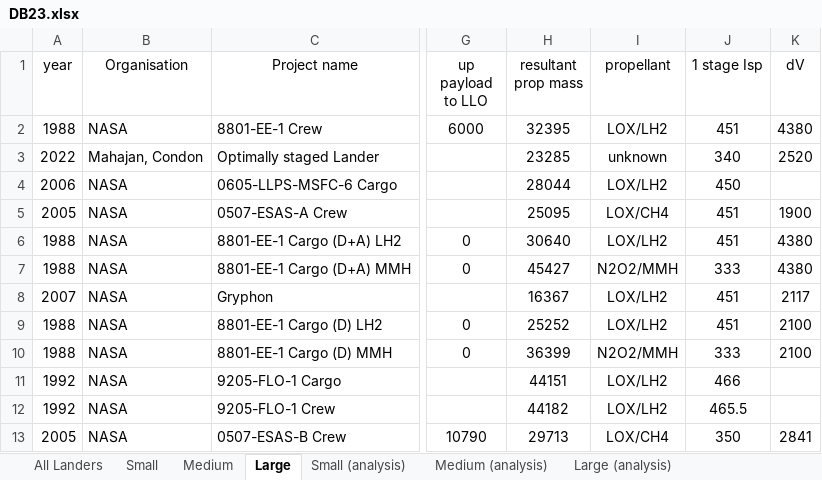
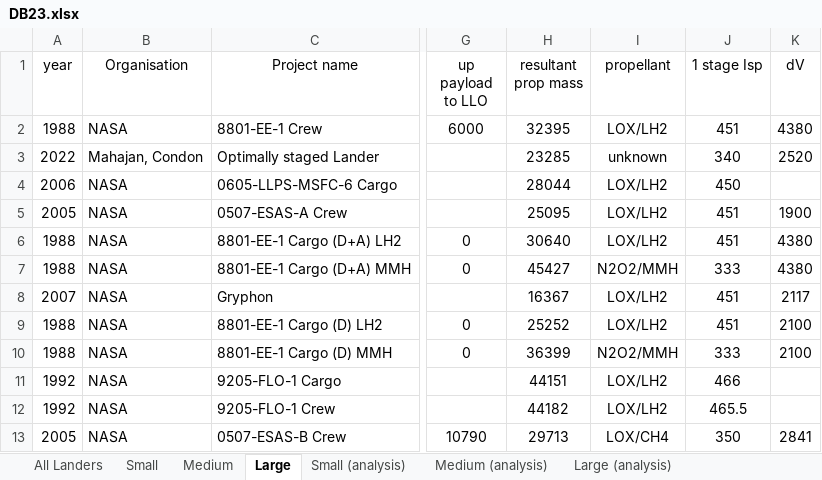
Before and after one commit to Conall98/Sizing-Tool, an Excel workbook: DB23.xlsx, sheet Large, drawn as a sheet; only a part is shown, gaps mark what is left out; values as stored, in another font and other column widths than the file's, no borders; the diff names each change by its address in the sheet, - before the commit and + after, or states it on an @@ line.

```diff
--- a/DB23.xlsx (sheet Large)
+++ b/DB23.xlsx (sheet Large)
-I5 (propellant): LOX/CH4
+I5 (propellant): LOX/LH2
```
Also changed, not shown: sheet All Landers, sheet Small, sheet Large (analysis), sheet Small (analysis), formulas that keep their value, charts or pictures, sizing calculator 2.xlsx, sizing calculator max.xlsx, 3 other files.
